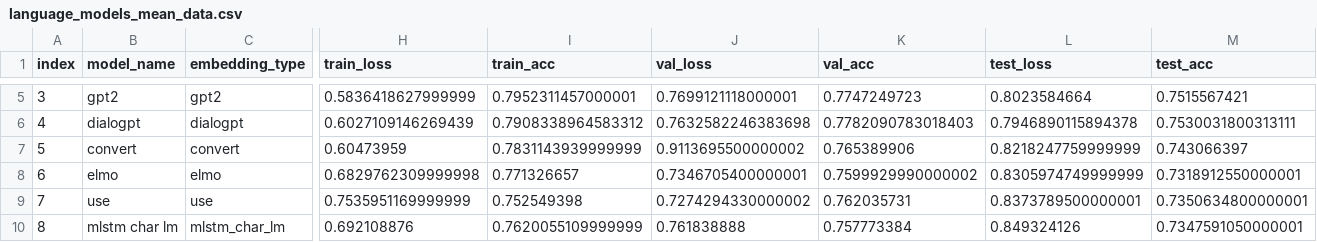
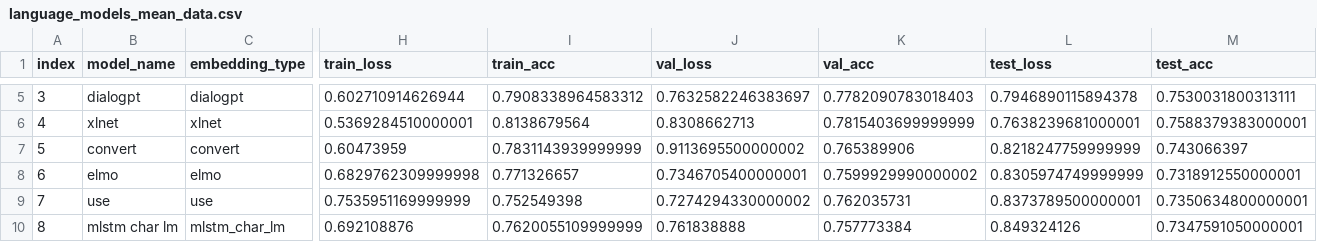
Before and after one commit to NathanDuran/Sentence-Encoding-for-DA-Classification, a CSV file: data_processing/swda/language_models/language_models_mean_data.csv, drawn as a sheet; only a part is shown, gaps mark what is left out; the diff covers the shown part only; the diff names each change by its address in the sheet, - before the commit and + after, or states it on an @@ line.

```diff
--- a/data_processing/swda/language_models/language_models_mean_data.csv
+++ b/data_processing/swda/language_models/language_models_mean_data.csv
-B5 (model_name): gpt2
+B5 (model_name): dialogpt
-C5 (embedding_type): gpt2
+C5 (embedding_type): dialogpt
-H5 (train_loss): 0.5836418627999999
+H5 (train_loss): 0.602710914626944
-I5 (train_acc): 0.7952311457000001
+I5 (train_acc): 0.7908338964583312
-J5 (val_loss): 0.7699121118000001
+J5 (val_loss): 0.7632582246383697
-K5 (val_acc): 0.7747249723
+K5 (val_acc): 0.7782090783018403
-L5 (test_loss): 0.8023584664
+L5 (test_loss): 0.7946890115894378
-M5 (test_acc): 0.7515567421
+M5 (test_acc): 0.7530031800313111
-B6 (model_name): dialogpt
+B6 (model_name): xlnet
-C6 (embedding_type): dialogpt
+C6 (embedding_type): xlnet
-H6 (train_loss): 0.6027109146269439
+H6 (train_loss): 0.5369284510000001
-I6 (train_acc): 0.7908338964583312
+I6 (train_acc): 0.8138679564
-J6 (val_loss): 0.7632582246383698
+J6 (val_loss): 0.8308662713
-K6 (val_acc): 0.7782090783018403
+K6 (val_acc): 0.7815403699999999
-L6 (test_loss): 0.7946890115894378
+L6 (test_loss): 0.7638239681000001
-M6 (test_acc): 0.7530031800313111
+M6 (test_acc): 0.7588379383000001
```
Also changed, not shown: 53 edited cells elsewhere in this file, data_processing/swda/language_models/language_models_data.csv, swda/swda_language_models.csv, 3 other files.
